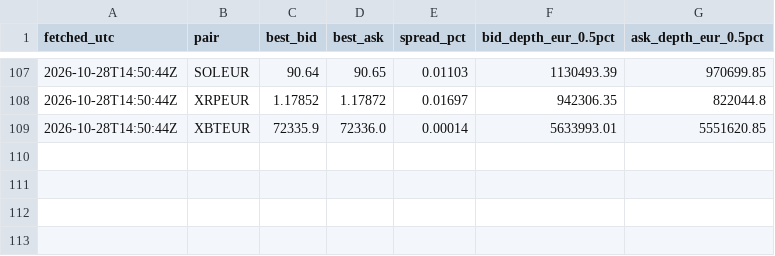
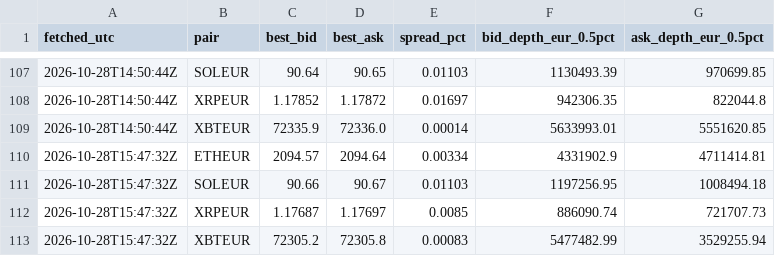
Before and after one commit to dabisattila-design/Medusa-data, a CSV file: data/depth/2026-10.csv, drawn as a sheet; only a part is shown, gaps mark what is left out.

```diff
--- a/data/depth/2026-10.csv
+++ b/data/depth/2026-10.csv
@@ -109 +109,5 @@ fetched_utc,pair,best_bid,best_ask,spread_pct,bid_depth_eur_0.5pct,ask_depth_eur
 2026-10-28T14:50:44Z,XBTEUR,72335.9,72336.0,0.00014,5633993.01,5551620.85
+2026-10-28T15:47:32Z,ETHEUR,2094.57,2094.64,0.00334,4331902.9,4711414.81
+2026-10-28T15:47:32Z,SOLEUR,90.66,90.67,0.01103,1197256.95,1008494.18
+2026-10-28T15:47:32Z,XRPEUR,1.17687,1.17697,0.0085,886090.74,721707.73
+2026-10-28T15:47:32Z,XBTEUR,72305.2,72305.8,0.00083,5477482.99,3529255.94
```
Also changed, not shown: data/ohlc/60/ETHEUR.csv, data/ohlc/60/SOLEUR.csv, 3 other files.
